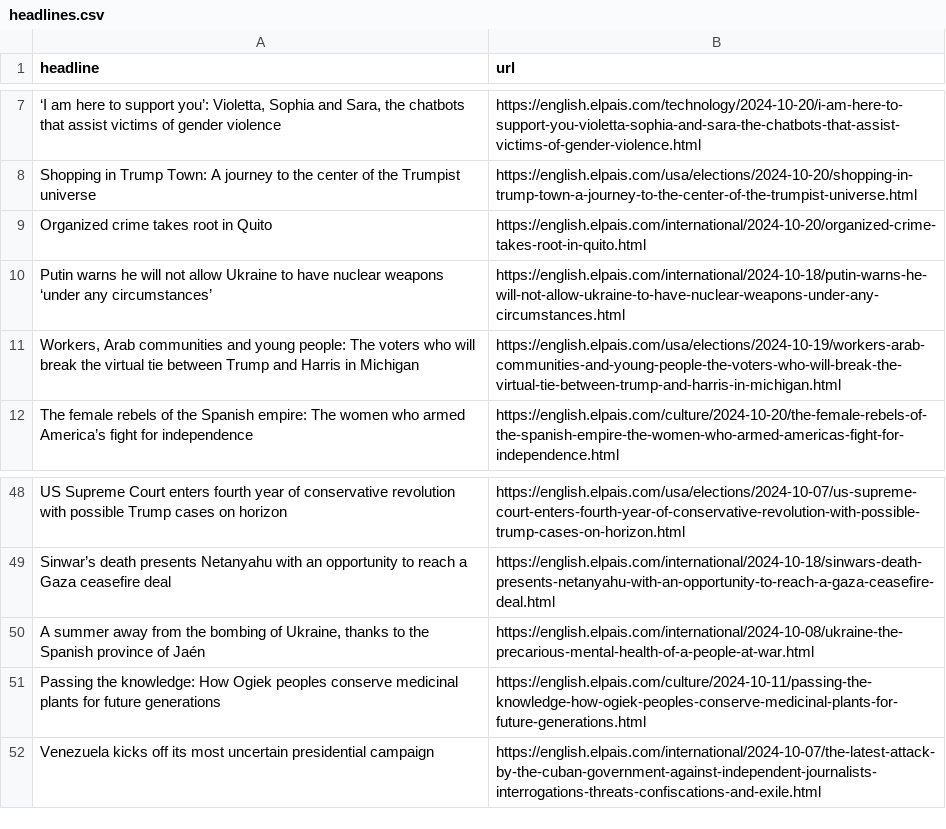
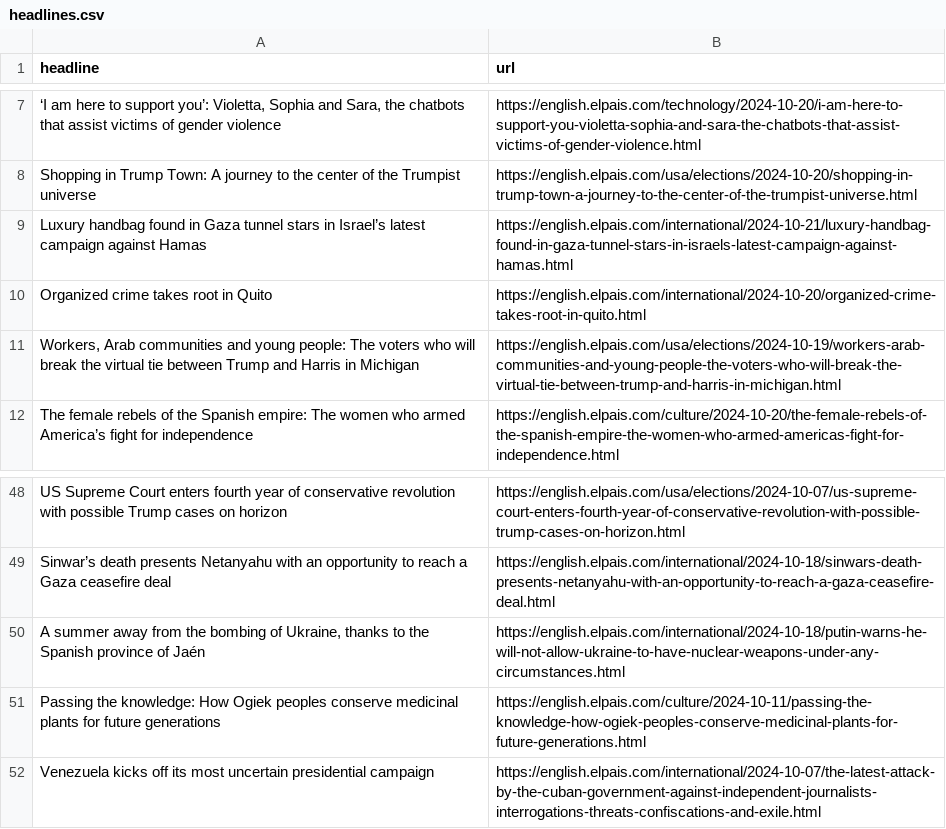
Before and after one commit to sa3991/el-pais-autoscraper, a CSV file: headlines.csv, drawn as a sheet; only a part is shown, gaps mark what is left out; removed rows and columns are numbered as before the commit, all else as after; the diff names each change by its address in the sheet, - before the commit and + after, or states it on an @@ line.

```diff
--- a/headlines.csv
+++ b/headlines.csv
+row 9: Luxury handbag found in Gaza tunnel stars in Israel’s latest campaign against Hamas | https://english.elpais.com/international/2024-10-21/luxury-handbag-found-in-gaza-tunnel-stars-in-israels-latest-campaign-against-hamas.html
-row 10: Putin warns he will not allow Ukraine to have nuclear weapons ‘under any circumstances’ | https://english.elpais.com/international/2024-10-18/putin-warns-he-will-not-allow-ukraine-to-have-nuclear-weapons-under-any-circumstances.html
-B50 (url): https://english.elpais.com/international/2024-10-08/ukraine-the-precarious-mental-health-of-a-people-at-war.html
+B50 (url): https://english.elpais.com/international/2024-10-18/putin-warns-he-will-not-allow-ukraine-to-have-nuclear-weapons-under-any-circumstances.html
```
